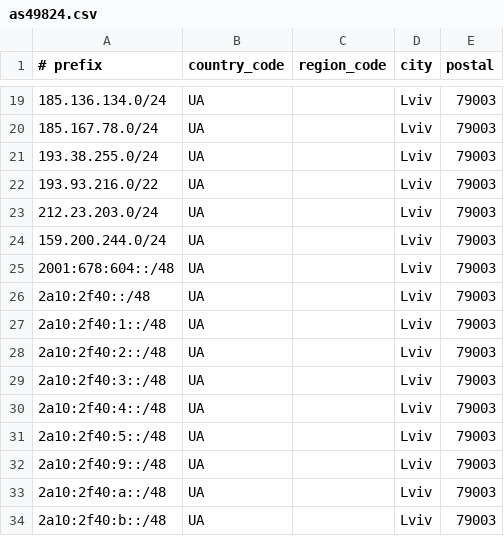
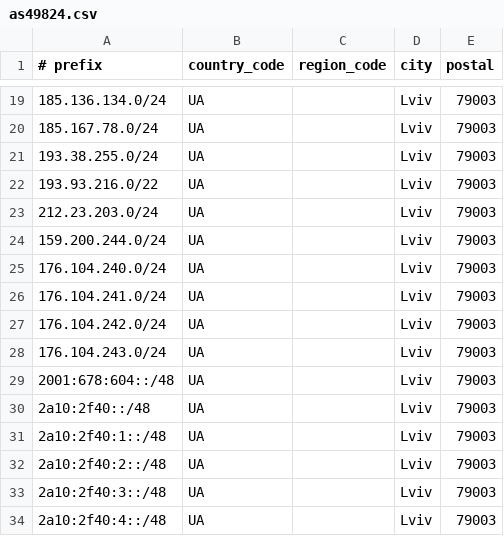
Before and after one commit to iCra5h/as49824-geo-feeds, a CSV file: as49824.csv, drawn as a sheet; only a part is shown, gaps mark what is left out; the shorter side is filled out with more unchanged rows; the diff names each change by its address in the sheet, - before the commit and + after, or states it on an @@ line.

Commit message:
Update as49824.csv

```diff
--- a/as49824.csv
+++ b/as49824.csv
+row 25: 176.104.240.0/24 | UA |  | Lviv | 79003
+row 26: 176.104.241.0/24 | UA |  | Lviv | 79003
+row 27: 176.104.242.0/24 | UA |  | Lviv | 79003
+row 28: 176.104.243.0/24 | UA |  | Lviv | 79003
```
